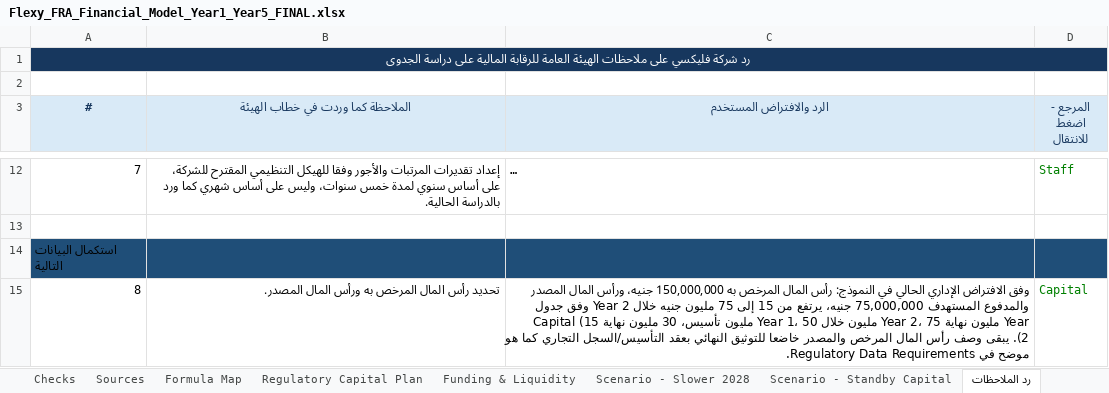
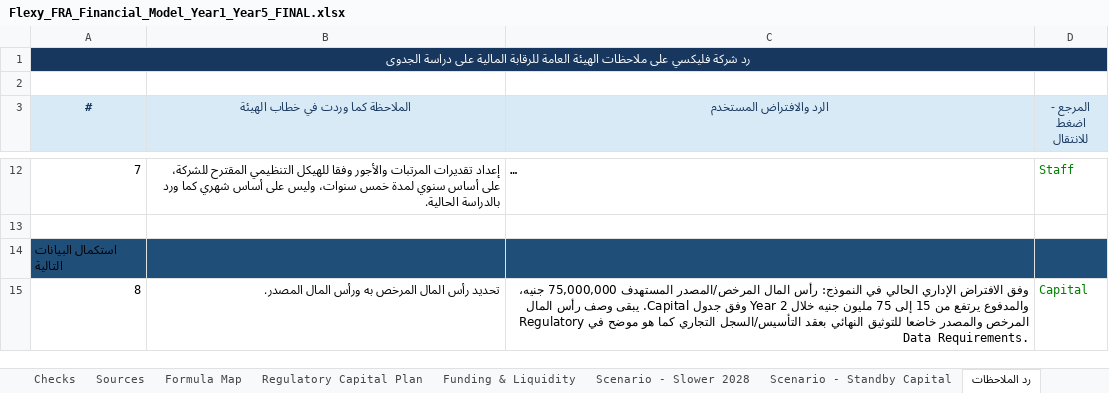
Before and after one commit to Safeyeldin995/Famy, an Excel workbook: deliverables/flexy-fra-financial-model/Flexy_FRA_Financial_Model_Year1_Year5_FINAL.xlsx, sheet رد الملاحظات, drawn as a sheet; only a part is shown, gaps mark what is left out; long unchanged cells end in …; values as stored, in another font and other column widths than the file's, no borders; the diff covers the shown part only; the diff names each change by its address in the sheet, - before the commit and + after, or states it on an @@ line.

```diff
--- a/deliverables/flexy-fra-financial-model/Flexy_FRA_Financial_Model_Year1_Year5_FINAL.xlsx (sheet رد الملاحظات)
+++ b/deliverables/flexy-fra-financial-model/Flexy_FRA_Financial_Model_Year1_Year5_FINAL.xlsx (sheet رد الملاحظات)
-C15 (الرد والافتراض المستخدم): …رأس المال المرخص به 150,000,000 جنيه، ورأس المال المصدر والمدفوع المستهدف 75,000,000 جنيه، يرتفع من 15 إلى 75 مليون جنيه خلال Year 2 وفق جدول Capital (15 مليون تأسيس، 30 مليون نهاية Year 1، 50 مليون خلال Year 2، 75 مليون نهاية Year 2). يبقى وصف…
+C15 (الرد والافتراض المستخدم): …رأس المال المرخص/المصدر المستهدف 75,000,000 جنيه، والمدفوع يرتفع من 15 إلى 75 مليون جنيه خلال Year 2 وفق جدول Capital. يبقى وصف…
```
Also changed, not shown: 2 edited cells elsewhere in this sheet, sheet Monthly Model, sheet Capital, sheet Funding & Liquidity, sheet Assumptions, sheet Sources, sheet Regulatory Data Requirements, 1 more sheet.
